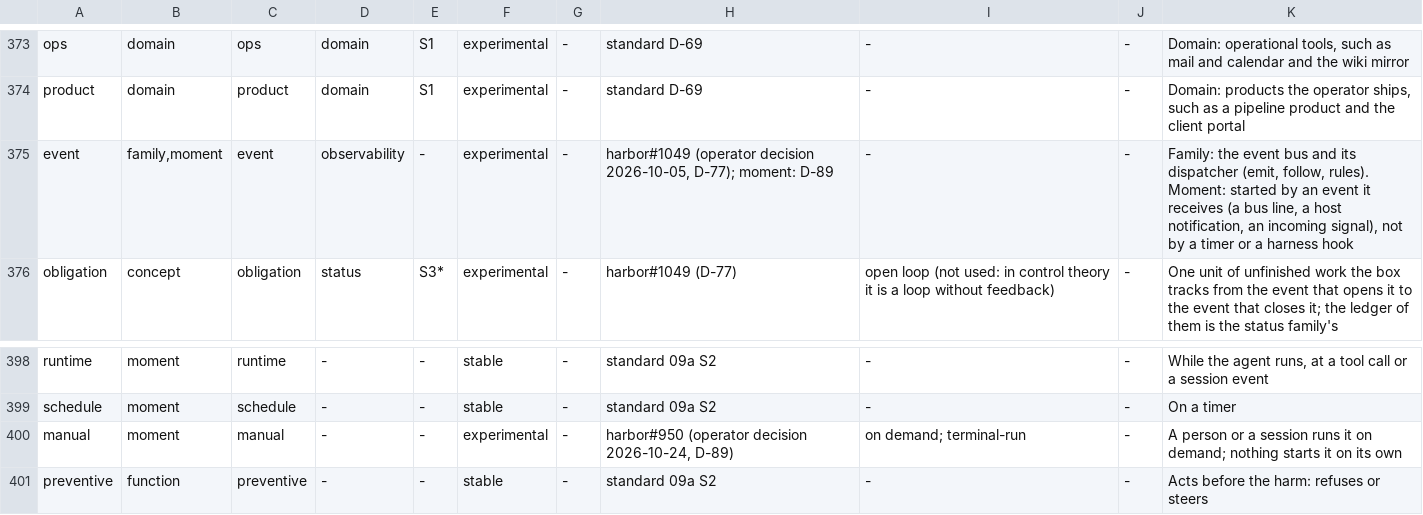
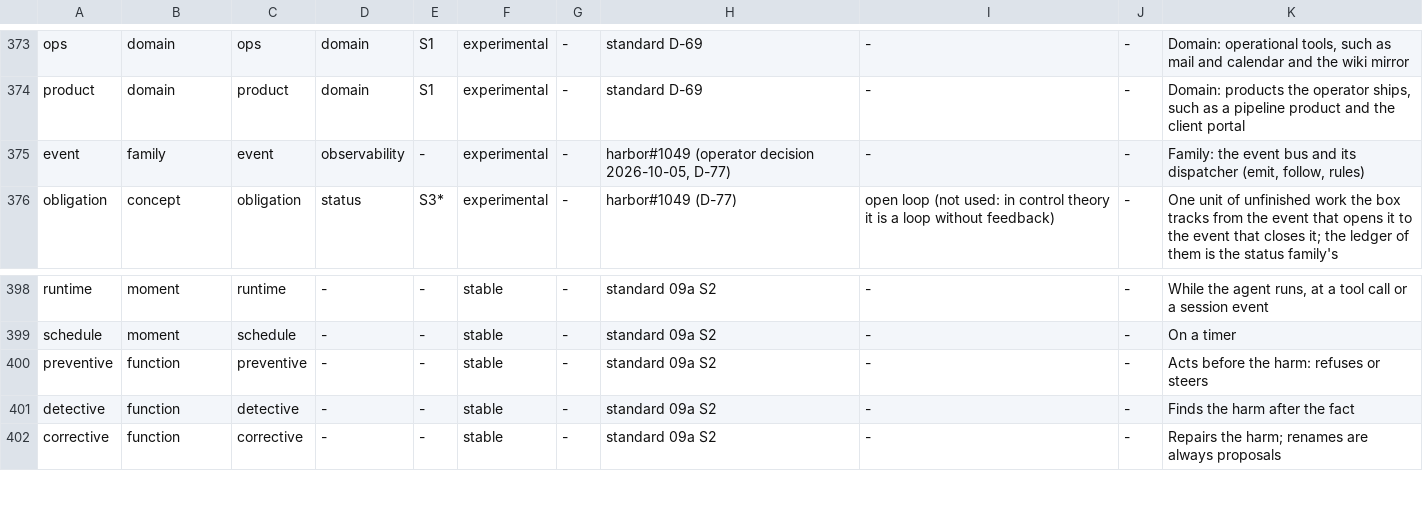
Before and after one commit to VytCepas/harbor-core, a TSV file: standards/naming/terms.tsv, drawn as a sheet; only a part is shown, gaps mark what is left out; the shorter side is filled out with more unchanged rows.

```diff
--- a/standards/naming/terms.tsv
+++ b/standards/naming/terms.tsv
@@ -374,3 +374,3 @@ ops	domain	ops	domain	S1	experimental	-	standard D-69	-	-	Domain: operational to
 product	domain	product	domain	S1	experimental	-	standard D-69	-	-	Domain: products the operator ships, such as a pipeline product and the client portal
-event	family,moment	event	observability	-	experimental	-	harbor#1049 (operator decision 2026-10-05, D-77); moment: D-89	-	-	Family: the event bus and its dispatcher (emit, follow, rules). Moment: started by an event it receives (a bus line, a host notification, an incoming signal), not by a timer or a harness hook
+event	family	event	observability	-	experimental	-	harbor#1049 (operator decision 2026-10-05, D-77)	-	-	Family: the event bus and its dispatcher (emit, follow, rules)
 obligation	concept	obligation	status	S3*	experimental	-	harbor#1049 (D-77)	open loop (not used: in control theory it is a loop without feedback)	-	One unit of unfinished work the box tracks from the event that opens it to the event that closes it; the ledger of them is the status family's
@@ -399,3 +399,2 @@ runtime	moment	runtime	-	-	stable	-	standard 09a S2	-	-	While the agent runs, at
 schedule	moment	schedule	-	-	stable	-	standard 09a S2	-	-	On a timer
-manual	moment	manual	-	-	experimental	-	harbor#950 (operator decision 2026-10-24, D-89)	on demand; terminal-run	-	A person or a session runs it on demand; nothing starts it on its own
 preventive	function	preventive	-	-	stable	-	standard 09a S2	-	-	Acts before the harm: refuses or steers
```
Also changed, not shown: standards/naming/controls.tsv, 18 other files.
